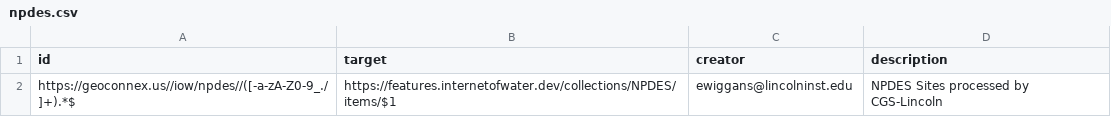
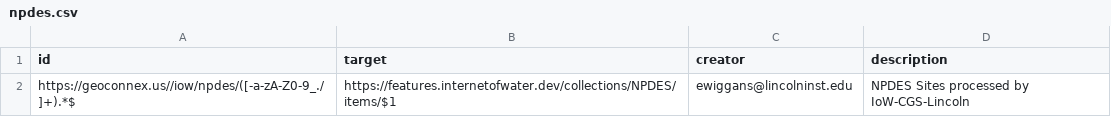
Before and after one commit to internetofwater/pids.geoconnex.us, a CSV file: build/namespaces/iow/npdes/npdes.csv, drawn as a sheet.

Commit message:
Update from https://github.com/internetofwater/geoconnex.us/commit/3c92bcbc9c82bc51339d082793b1e4f26aa2d09b

```diff
--- a/build/namespaces/iow/npdes/npdes.csv
+++ b/build/namespaces/iow/npdes/npdes.csv
@@ -1,2 +1,2 @@
 id,target,creator,description
-https://geoconnex.us//iow/npdes//([-a-zA-Z0-9_./]+).*$, https://features.internetofwater.dev/collections/NPDES/items/$1, ewiggans@lincolninst.edu, NPDES Sites processed by CGS-Lincoln
+https://geoconnex.us//iow/npdes/([-a-zA-Z0-9_./]+).*$, https://features.internetofwater.dev/collections/NPDES/items/$1, ewiggans@lincolninst.edu, NPDES Sites processed by IoW-CGS-Lincoln
```
Also changed, not shown: 1 other file.
